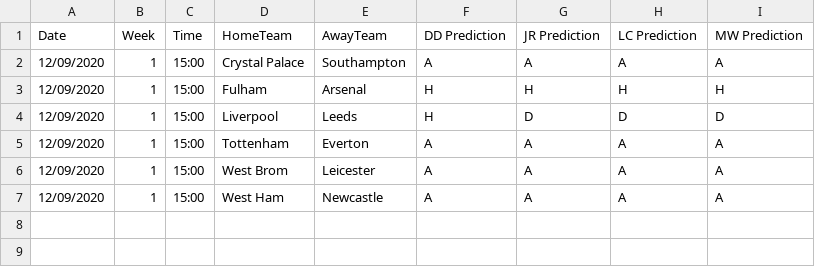
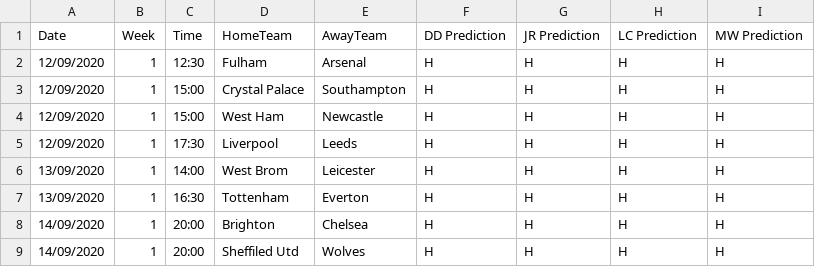
Before and after one commit to benjaminjellis/APPLE, a CSV file: data/user_predictions/20_21/week1/week1userpredictions.csv, drawn as a sheet.

```diff
--- a/data/user_predictions/20_21/week1/week1userpredictions.csv
+++ b/data/user_predictions/20_21/week1/week1userpredictions.csv
@@ -1,7 +1,9 @@
 Date,Week,Time,HomeTeam,AwayTeam,DD Prediction,JR Prediction,LC Prediction,MW Prediction
-12/09/2020,1,15:00,Crystal Palace,Southampton,A,A,A,A
-12/09/2020,1,15:00,Fulham,Arsenal,H,H,H,H
-12/09/2020,1,15:00,Liverpool,Leeds,H,D,D,D
-12/09/2020,1,15:00,Tottenham,Everton,A,A,A,A
-12/09/2020,1,15:00,West Brom,Leicester,A,A,A,A
-12/09/2020,1,15:00,West Ham,Newcastle,A,A,A,A
+12/09/2020,1,12:30,Fulham,Arsenal,H,H,H,H
+12/09/2020,1,15:00,Crystal Palace,Southampton,H,H,H,H
+12/09/2020,1,15:00,West Ham,Newcastle,H,H,H,H
+12/09/2020,1,17:30,Liverpool,Leeds,H,H,H,H
+13/09/2020,1,14:00,West Brom,Leicester,H,H,H,H
+13/09/2020,1,16:30,Tottenham,Everton,H,H,H,H
+14/09/2020,1,20:00,Brighton,Chelsea,H,H,H,H
+14/09/2020,1,20:00,Sheffiled Utd,Wolves,H,H,H,H
```
Also changed, not shown: saved_models/model_log.csv, 21 other files.
